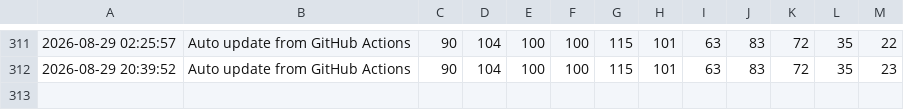
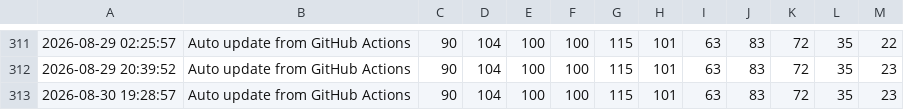
Before and after one commit to apricot496/ryuon_equipment0825, a CSV file: load_log.csv, drawn as a sheet; only a part is shown, gaps mark what is left out; the diff names each change by its address in the sheet, - before the commit and + after, or states it on an @@ line.

```diff
--- a/load_log.csv
+++ b/load_log.csv
+row 313: 2026-08-30 19:28:57 | Auto update from GitHub Actions | 90 | 104 | 100 | 100 | 115 | 101 | 63 | 83 | 72 | 35 | 23
```
Also changed, not shown: 1 other file.
